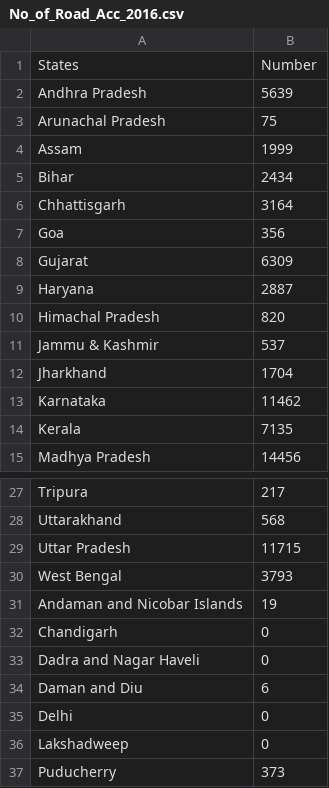
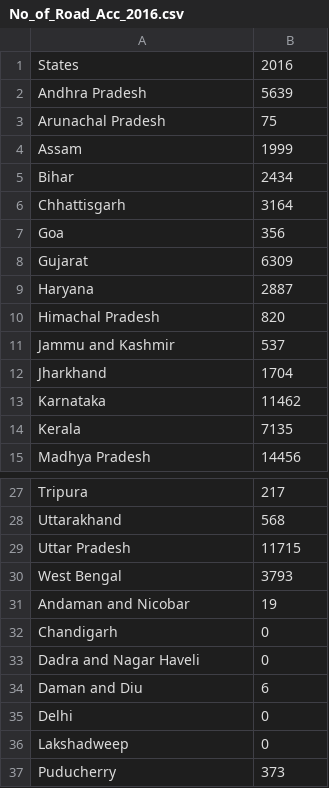
Before and after one commit to shilpavijay/Road-Accidents-Pattern, a CSV file: No_of_Road_Acc_2016.csv, drawn as a sheet; only a part is shown, gaps mark what is left out.

```diff
--- a/No_of_Road_Acc_2016.csv
+++ b/No_of_Road_Acc_2016.csv
@@ -1,2 +1,2 @@
-States,Number
+States,2016
 Andhra Pradesh,5639
@@ -10,3 +10,3 @@ Haryana,2887
 Himachal Pradesh,820
-Jammu & Kashmir,537
+Jammu and Kashmir,537
 Jharkhand,1704
@@ -30,3 +30,3 @@ Uttar Pradesh,11715
 West Bengal,3793
-Andaman and Nicobar Islands,19
+Andaman and Nicobar,19
 Chandigarh,0
```
Also changed, not shown: No_of_Road_Acc.csv, 4 other files.
